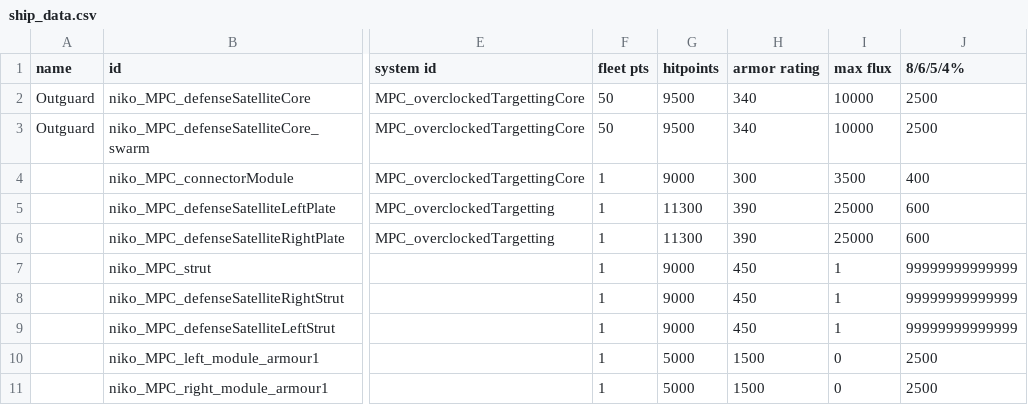
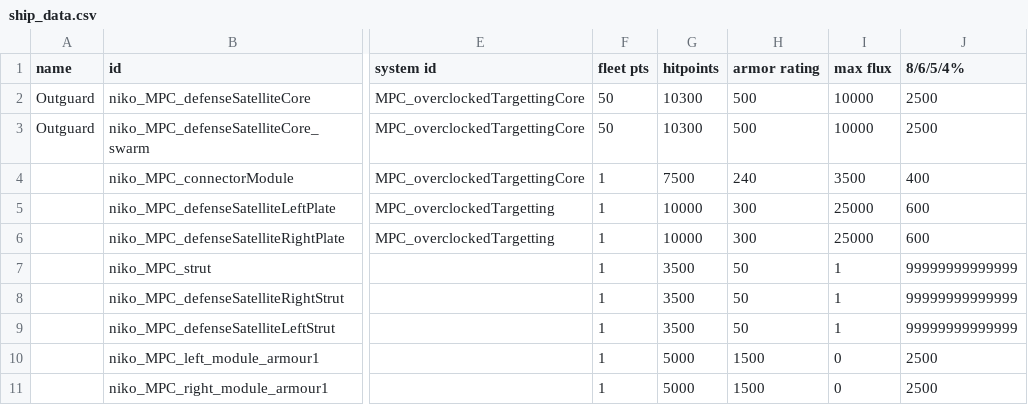
Before and after one commit to nikothedude/MorePlanetaryConditions, a CSV file: data/hulls/ship_data.csv, drawn as a sheet; only a part is shown, gaps mark what is left out; the diff names each change by its address in the sheet, - before the commit and + after, or states it on an @@ line.

```diff
--- a/data/hulls/ship_data.csv
+++ b/data/hulls/ship_data.csv
-G2:G3 (hitpoints): 9500
+G2:G3 (hitpoints): 10300
-H2:H3 (armor rating): 340
+H2:H3 (armor rating): 500
-G4 (hitpoints): 9000
+G4 (hitpoints): 7500
-H4 (armor rating): 300
+H4 (armor rating): 240
-G5:G6 (hitpoints): 11300
+G5:G6 (hitpoints): 10000
-H5:H6 (armor rating): 390
+H5:H6 (armor rating): 300
-G7:G9 (hitpoints): 9000
+G7:G9 (hitpoints): 3500
-H7:H9 (armor rating): 450
+H7:H9 (armor rating): 50
```
Also changed, not shown: data/shipsystems/ship_systems.csv, 18 other files.
